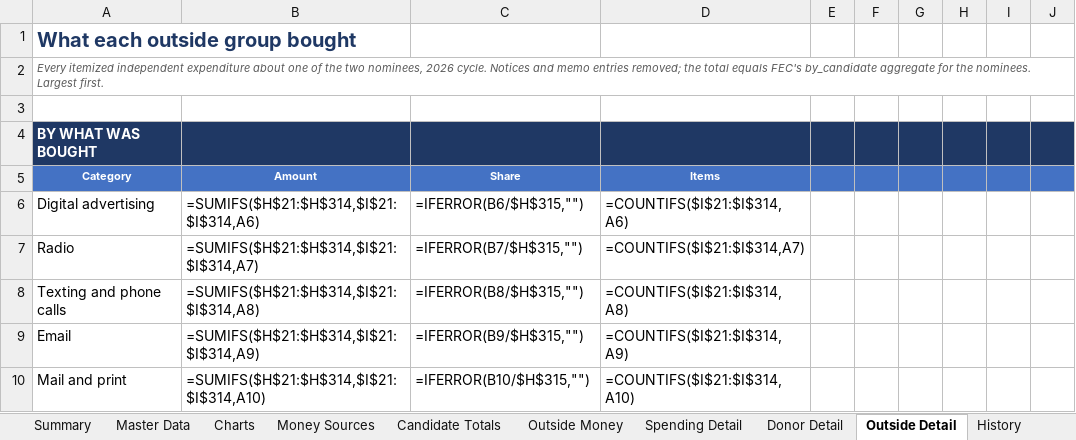
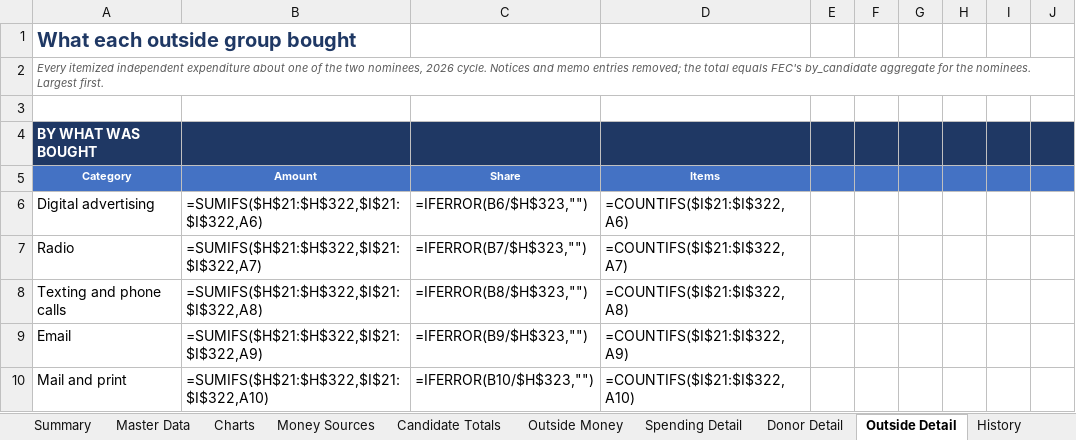
Before and after one commit to weinsteincharles27-del/pa07-finance, an Excel workbook: site/PA07_Campaign_Finance.xlsx, sheet Outside Detail, drawn as a sheet; only a part is shown; values as stored, in another font and other column widths than the file's, no borders; formulas without a stored value are shown as written; the diff covers the shown part only; the diff names each change by its address in the sheet, - before the commit and + after, or states it on an @@ line.

```diff
--- a/site/PA07_Campaign_Finance.xlsx (sheet Outside Detail)
+++ b/site/PA07_Campaign_Finance.xlsx (sheet Outside Detail)
-B6: =SUMIFS($H$21:$H$314,$I$21:$I$314,A6)
+B6: =SUMIFS($H$21:$H$322,$I$21:$I$322,A6)
-C6: =IFERROR(B6/$H$315,"")
+C6: =IFERROR(B6/$H$323,"")
-D6: =COUNTIFS($I$21:$I$314,A6)
+D6: =COUNTIFS($I$21:$I$322,A6)
-B7: =SUMIFS($H$21:$H$314,$I$21:$I$314,A7)
+B7: =SUMIFS($H$21:$H$322,$I$21:$I$322,A7)
-C7: =IFERROR(B7/$H$315,"")
+C7: =IFERROR(B7/$H$323,"")
-D7: =COUNTIFS($I$21:$I$314,A7)
+D7: =COUNTIFS($I$21:$I$322,A7)
-B8: =SUMIFS($H$21:$H$314,$I$21:$I$314,A8)
+B8: =SUMIFS($H$21:$H$322,$I$21:$I$322,A8)
-C8: =IFERROR(B8/$H$315,"")
+C8: =IFERROR(B8/$H$323,"")
-D8: =COUNTIFS($I$21:$I$314,A8)
+D8: =COUNTIFS($I$21:$I$322,A8)
-B9: =SUMIFS($H$21:$H$314,$I$21:$I$314,A9)
+B9: =SUMIFS($H$21:$H$322,$I$21:$I$322,A9)
-C9: =IFERROR(B9/$H$315,"")
+C9: =IFERROR(B9/$H$323,"")
-D9: =COUNTIFS($I$21:$I$314,A9)
+D9: =COUNTIFS($I$21:$I$322,A9)
-B10: =SUMIFS($H$21:$H$314,$I$21:$I$314,A10)
+B10: =SUMIFS($H$21:$H$322,$I$21:$I$322,A10)
-C10: =IFERROR(B10/$H$315,"")
+C10: =IFERROR(B10/$H$323,"")
-D10: =COUNTIFS($I$21:$I$314,A10)
+D10: =COUNTIFS($I$21:$I$322,A10)
```
Also changed, not shown: 8 added rows and 17 edited cells elsewhere in this sheet, sheet Master Data, sheet Outside Money, sheet Summary, sheet Charts, sheet Notes & Sources, sheet Candidate Totals, 3 more sheets, 8 other files.
